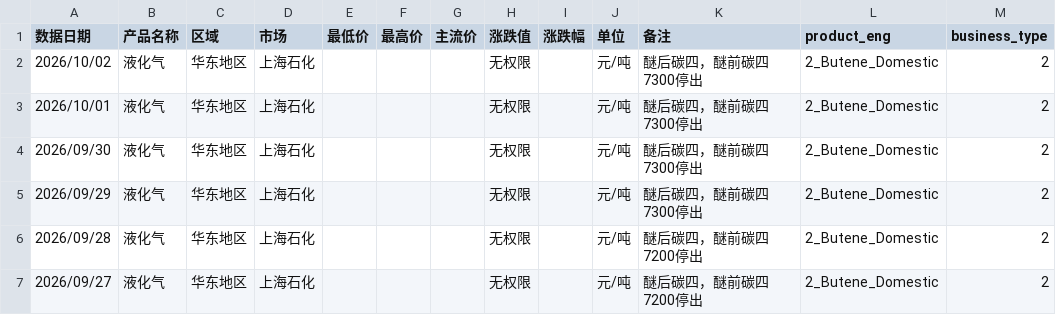
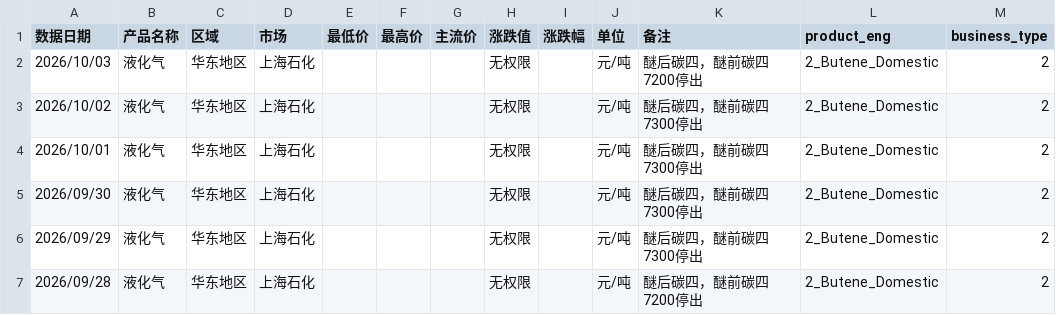
Before and after one commit to OuiamDAXX/DAXX-pricing-intel, a CSV file: data/2_Butene_Domestic_上海石化 醚后C4.csv, drawn as a sheet; only a part is shown; the shorter side is filled out with more unchanged rows.

```diff
--- a/data/2_Butene_Domestic_上海石化 醚后C4.csv
+++ b/data/2_Butene_Domestic_上海石化 醚后C4.csv
@@ -1,2 +1,3 @@
 数据日期,产品名称,区域,市场,最低价,最高价,主流价,涨跌值,涨跌幅,单位,备注,product_eng,business_type
+2026/10/03,液化气,华东地区,上海石化,,,,无权限,,元/吨,醚后碳四，醚前碳四7200停出,2_Butene_Domestic,2
 2026/10/02,液化气,华东地区,上海石化,,,,无权限,,元/吨,醚后碳四，醚前碳四7300停出,2_Butene_Domestic,2
```
Also changed, not shown: data/2_Butene_Domestic_丰利石化 醚后C4.csv, data/2_Butene_Domestic_广州石化 醚后C4.csv, 57 other files.
